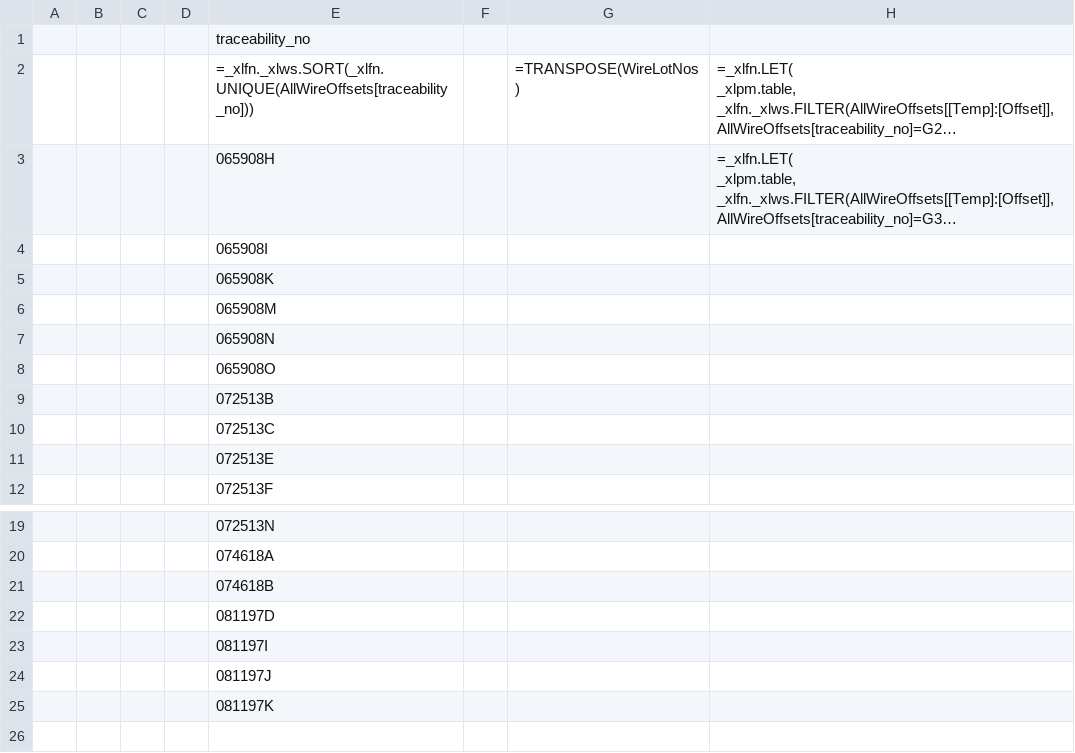
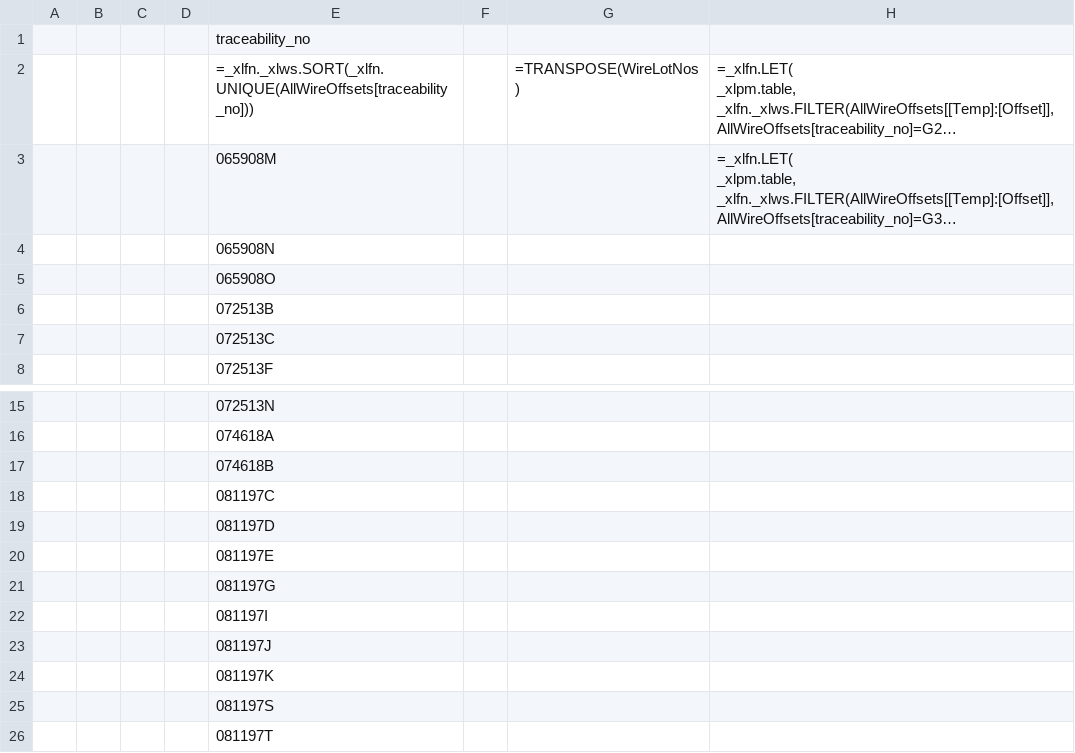
Before and after one commit to Johnson-Gage-Inspection-Inc/xl-TUS, a CSV file: exploded/TUS/sheets/WireOffsets.csv, drawn as a sheet; only a part is shown, gaps mark what is left out; long unchanged cells end in …; removed rows and columns are numbered as before the commit, all else as after; the diff names each change by its address in the sheet, - before the commit and + after, or states it on an @@ line.

```diff
--- a/exploded/TUS/sheets/WireOffsets.csv
+++ b/exploded/TUS/sheets/WireOffsets.csv
-E3: 065908H
+E3: 065908M
-row 4:  |  |  |  | 065908I
-row 5:  |  |  |  | 065908K
-row 6:  |  |  |  | 065908M
-row 11:  |  |  |  | 072513E
+row 18:  |  |  |  | 081197C
+row 20:  |  |  |  | 081197E
+row 21:  |  |  |  | 081197G
+row 25:  |  |  |  | 081197S
+row 26:  |  |  |  | 081197T
```
Also changed, not shown: exploded/TUS/sheets/Main.csv, 3 other files.
